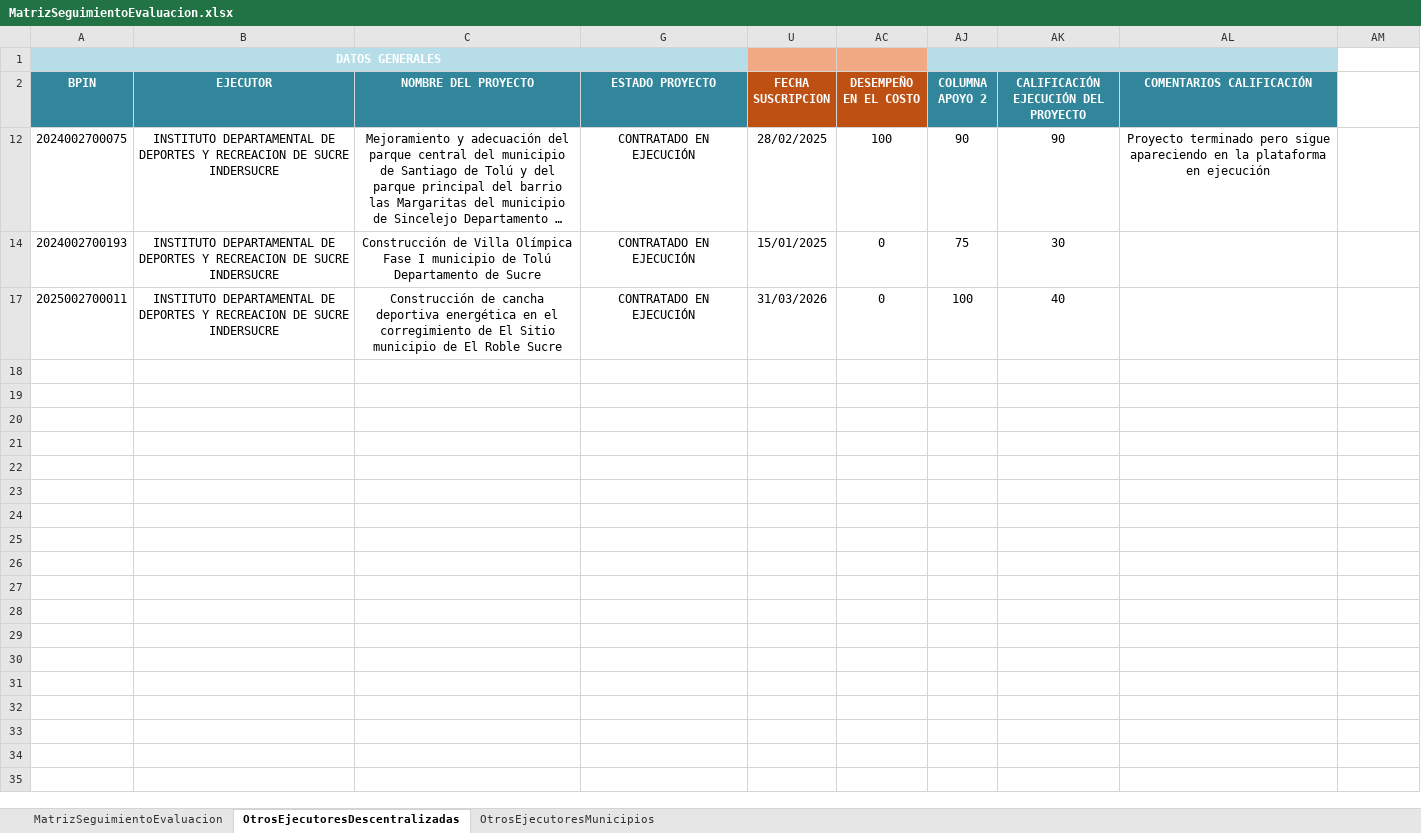
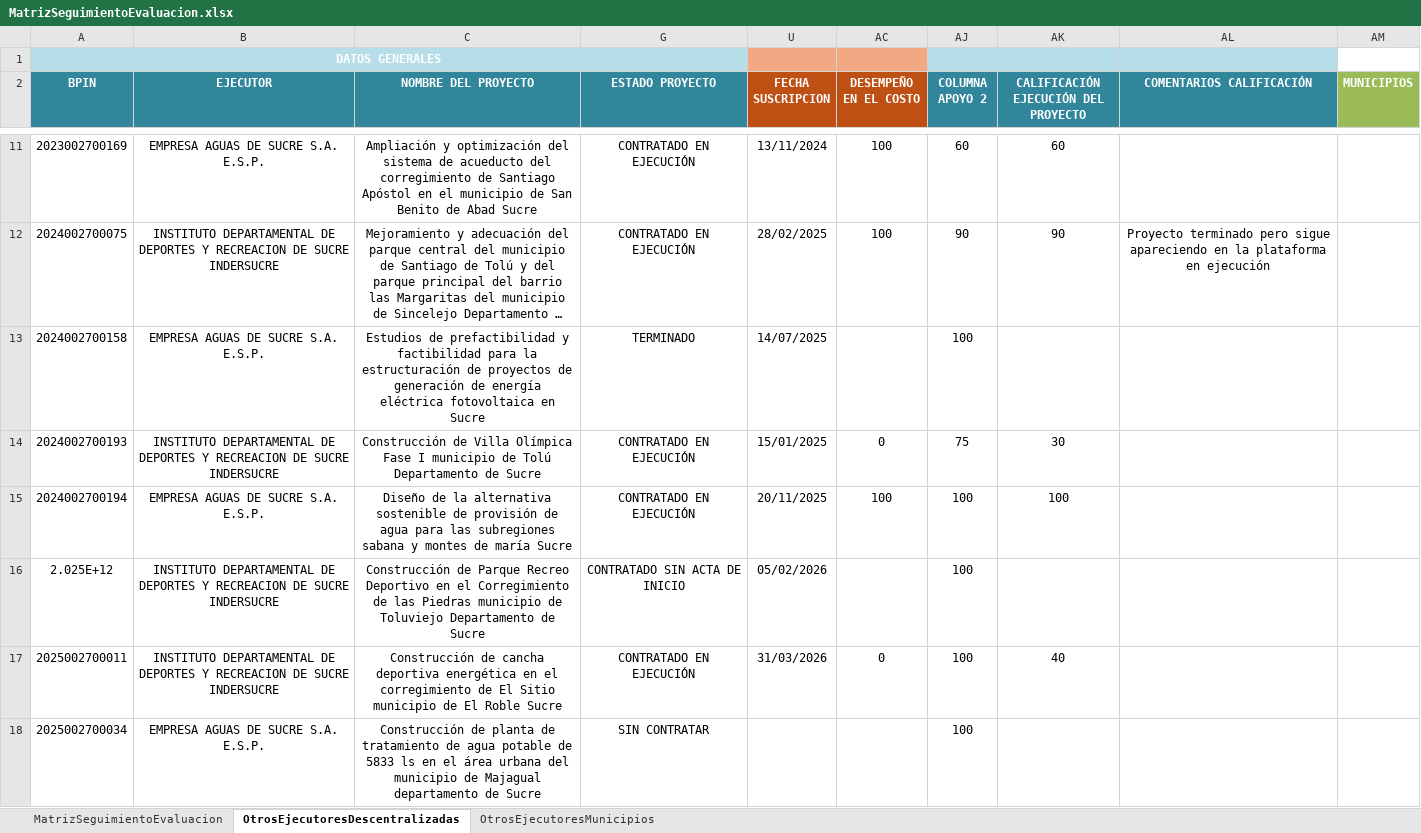
Before and after one commit to Dona121/Matriz-Evaluacion-Regalias, an Excel workbook: data/MatrizSeguimientoEvaluacion.xlsx, sheet OtrosEjecutoresDescentralizadas, drawn as a sheet; only a part is shown, gaps mark what is left out; long unchanged cells end in …; values as stored, in another font and other column widths than the file's, no borders; table styles not drawn; the diff covers the shown part only; the diff names each change by its address in the sheet, - before the commit and + after, or states it on an @@ line.

```diff
--- a/data/MatrizSeguimientoEvaluacion.xlsx (sheet OtrosEjecutoresDescentralizadas)
+++ b/data/MatrizSeguimientoEvaluacion.xlsx (sheet OtrosEjecutoresDescentralizadas)
-AM2: (empty)
+AM2: MUNICIPIOS
-AM2 fill: none
+AM2 fill: #9BBB59
@@ row 11 unhidden: 2023002700169 | EMPRESA AGUAS DE SUCRE S.A. E.S.P. | Ampliación y optimización del sistema de acueducto del corregimiento de Santiago Apóstol en el municipio de San Benito de Abad Sucre | CONTRATADO EN EJECUCIÓN | 13/11/2024 | 100 | 60 | 60 @@
@@ row 13 unhidden: 2024002700158 | EMPRESA AGUAS DE SUCRE S.A. E.S.P. | Estudios de prefactibilidad y factibilidad para la estructuración de proyectos de generación de energía eléctrica fotovoltaica en Sucre | TERMINADO | 14/07/2025 |  | 100 @@
@@ row 15 unhidden: 2024002700194 | EMPRESA AGUAS DE SUCRE S.A. E.S.P. | Diseño de la alternativa sostenible de provisión de agua para las subregiones sabana y montes de maría Sucre | CONTRATADO EN EJECUCIÓN | 20/11/2025 | 100 | 100 | 100 @@
@@ row 16 unhidden: 2.025E+12 | INSTITUTO DEPARTAMENTAL DE DEPORTES Y RECREACION DE SUCRE INDERSUCRE | Construcción de Parque Recreo Deportivo en el Corregimiento de las Piedras municipio de Toluviejo Departamento de Sucre | CONTRATADO SIN ACTA DE INICIO | 05/02/2026 |  | 100 @@
@@ row 18 unhidden: 2025002700034 | EMPRESA AGUAS DE SUCRE S.A. E.S.P. | Construcción de planta de tratamiento de agua potable de 5833 ls en el área urbana del municipio de Majagual departamento de Sucre | SIN CONTRATAR |  |  | 100 @@
```
Also changed, not shown: 8 hidden or unhidden rows elsewhere in this sheet, sheet MatrizSeguimientoEvaluacion, sheet OtrosEjecutoresMunicipios.
